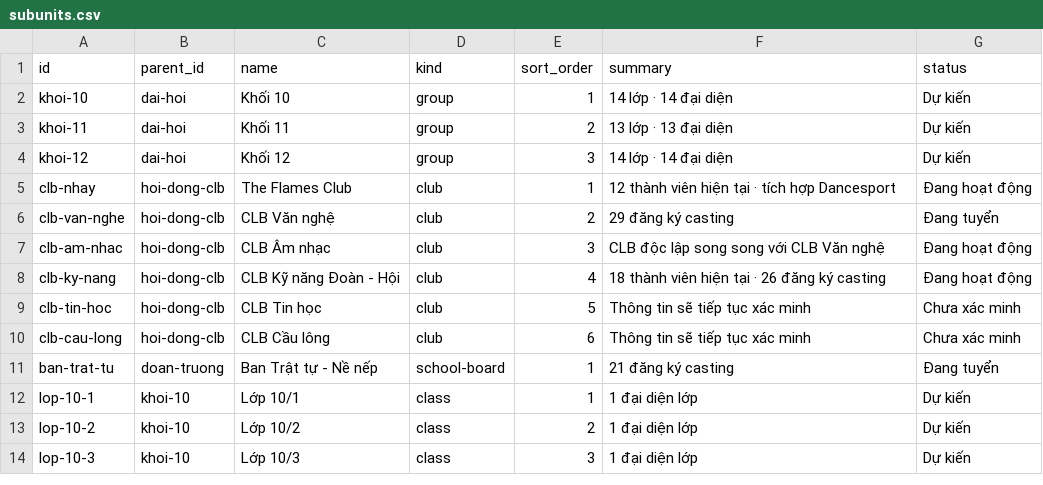
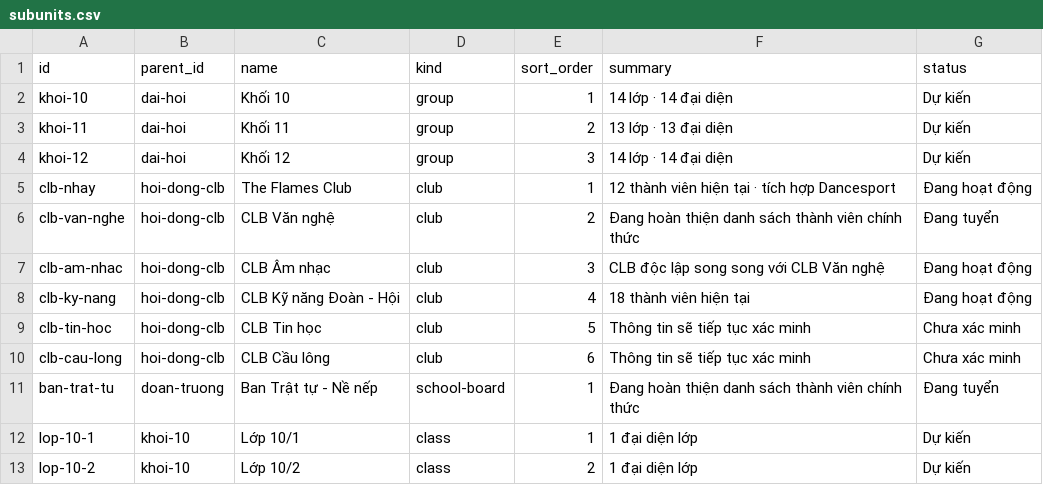
Before and after one commit to minhquan-ai/hdhs-dht, a CSV file: database/subunits.csv, drawn as a sheet; only a part is shown; the shorter side is filled out with more unchanged rows.

Commit message:
feat: hoàn thiện nền tảng Pha 1 HĐHS

```diff
--- a/database/subunits.csv
+++ b/database/subunits.csv
@@ -5,8 +5,8 @@ khoi-12,dai-hoi,Khối 12,group,3,14 lớp · 14 đại diện,Dự kiến
 clb-nhay,hoi-dong-clb,The Flames Club,club,1,12 thành viên hiện tại · tích hợp Dancesport,Đang hoạt động
-clb-van-nghe,hoi-dong-clb,CLB Văn nghệ,club,2,29 đăng ký casting,Đang tuyển
+clb-van-nghe,hoi-dong-clb,CLB Văn nghệ,club,2,Đang hoàn thiện danh sách thành viên chính thức,Đang tuyển
 clb-am-nhac,hoi-dong-clb,CLB Âm nhạc,club,3,CLB độc lập song song với CLB Văn nghệ,Đang hoạt động
-clb-ky-nang,hoi-dong-clb,CLB Kỹ năng Đoàn - Hội,club,4,18 thành viên hiện tại · 26 đăng ký casting,Đang hoạt động
+clb-ky-nang,hoi-dong-clb,CLB Kỹ năng Đoàn - Hội,club,4,18 thành viên hiện tại,Đang hoạt động
 clb-tin-hoc,hoi-dong-clb,CLB Tin học,club,5,Thông tin sẽ tiếp tục xác minh,Chưa xác minh
 clb-cau-long,hoi-dong-clb,CLB Cầu lông,club,6,Thông tin sẽ tiếp tục xác minh,Chưa xác minh
-ban-trat-tu,doan-truong,Ban Trật tự - Nề nếp,school-board,1,21 đăng ký casting,Đang tuyển
+ban-trat-tu,doan-truong,Ban Trật tự - Nề nếp,school-board,1,Đang hoàn thiện danh sách thành viên chính thức,Đang tuyển
 lop-10-1,khoi-10,Lớp 10/1,class,1,1 đại diện lớp,Dự kiến
```
Also changed, not shown: 24 other files.
